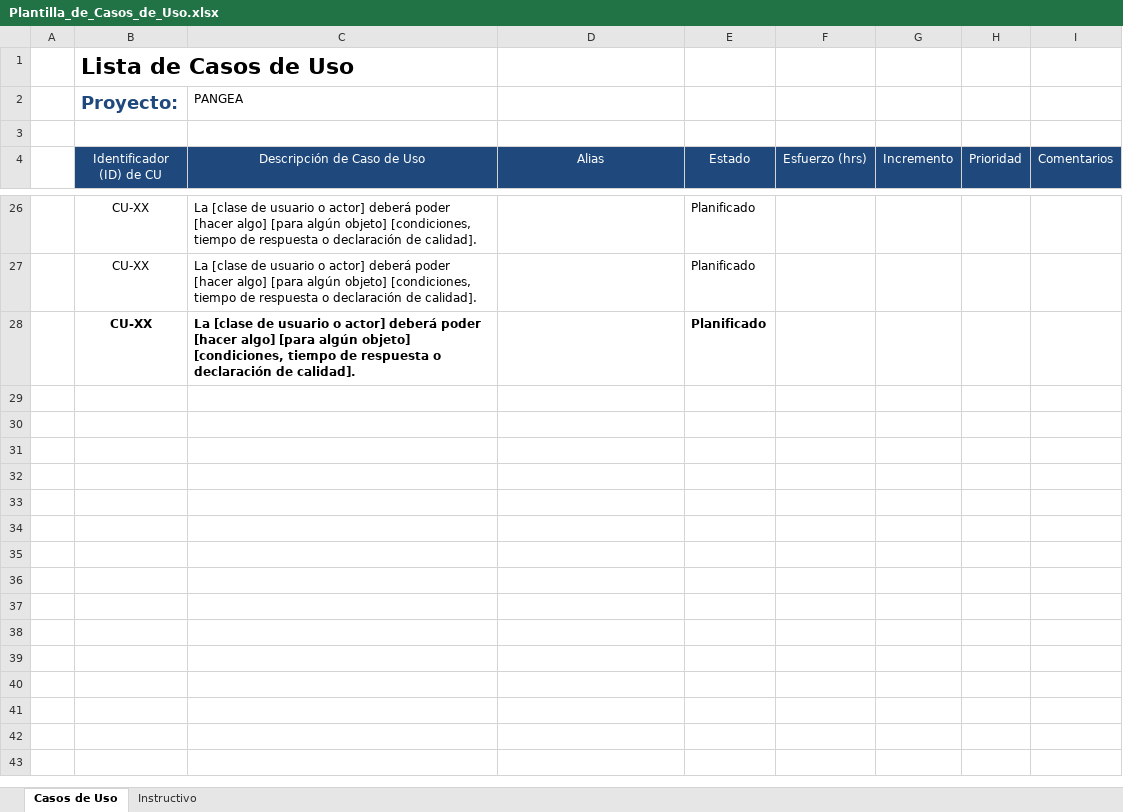
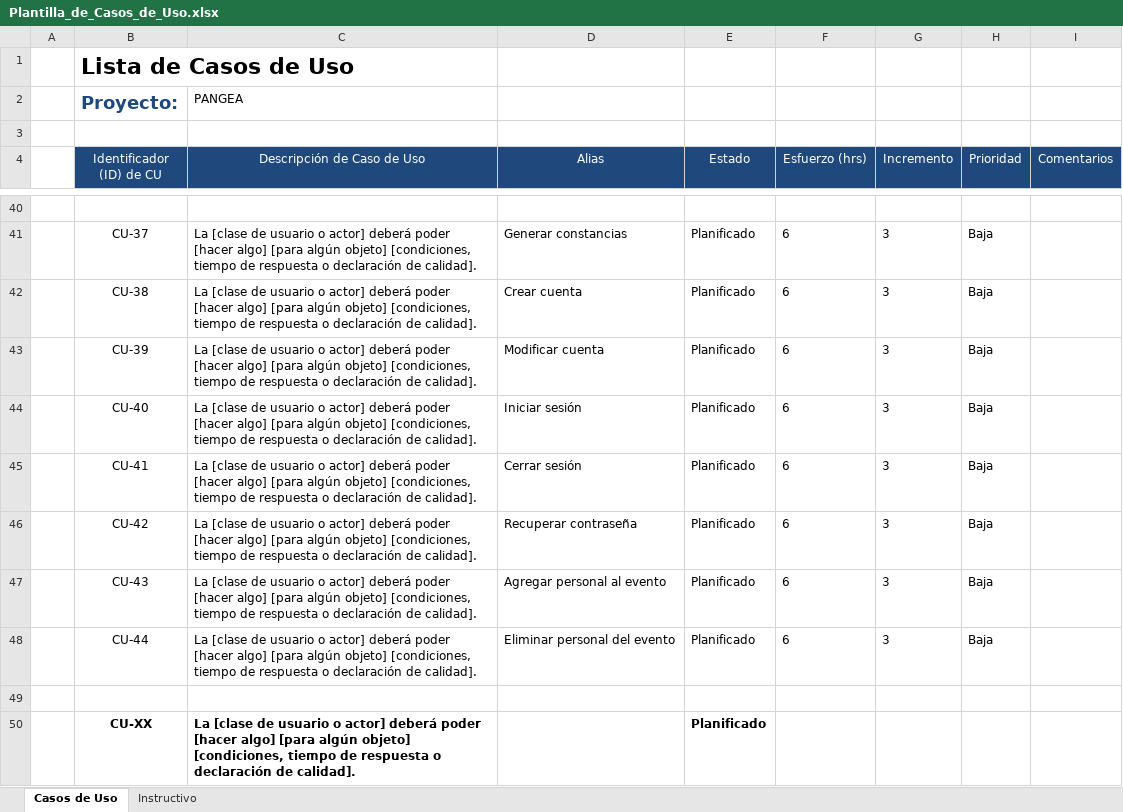
Before and after one commit to vninomtz/PANGEA, an Excel workbook: Documents/Plantilla_de_Casos_de_Uso.xlsx, sheet Casos de Uso, drawn as a sheet; only a part is shown, gaps mark what is left out; values as stored, in another font and other column widths than the file's, no borders; conditional formats not drawn; addresses are those after the commit; the diff covers the shown part only; the diff names each change by its address in the sheet, - before the commit and + after, or states it on an @@ line.

Commit message:
Update Plantilla_de_Casos_de_Uso.xlsx
Listado y descripción total de los casos de uso del modulo de asistentes, más CU-08, CU-10 y CU-11

```diff
--- a/Documents/Plantilla_de_Casos_de_Uso.xlsx (sheet Casos de Uso)
+++ b/Documents/Plantilla_de_Casos_de_Uso.xlsx (sheet Casos de Uso)
-row 40:  | CU-XX | La [clase de usuario o actor] deberá poder [hacer algo] [para algún objeto] [condiciones, tiempo de respuesta o declaración de calidad]. |  | Planificado
+row 40: (empty)
+row 41:  | CU-37 | La [clase de usuario o actor] deberá poder [hacer algo] [para algún objeto] [condiciones, tiempo de respuesta o declaración de calidad]. | Generar constancias | Planificado | 6 | 3 | Baja
+row 42:  | CU-38 | La [clase de usuario o actor] deberá poder [hacer algo] [para algún objeto] [condiciones, tiempo de respuesta o declaración de calidad]. | Crear cuenta | Planificado | 6 | 3 | Baja
+row 43:  | CU-39 | La [clase de usuario o actor] deberá poder [hacer algo] [para algún objeto] [condiciones, tiempo de respuesta o declaración de calidad]. | Modificar cuenta | Planificado | 6 | 3 | Baja
+row 44:  | CU-40 | La [clase de usuario o actor] deberá poder [hacer algo] [para algún objeto] [condiciones, tiempo de respuesta o declaración de calidad]. | Iniciar sesión | Planificado | 6 | 3 | Baja
+row 45:  | CU-41 | La [clase de usuario o actor] deberá poder [hacer algo] [para algún objeto] [condiciones, tiempo de respuesta o declaración de calidad]. | Cerrar sesión | Planificado | 6 | 3 | Baja
+row 46:  | CU-42 | La [clase de usuario o actor] deberá poder [hacer algo] [para algún objeto] [condiciones, tiempo de respuesta o declaración de calidad]. | Recuperar contraseña | Planificado | 6 | 3 | Baja
+row 47:  | CU-43 | La [clase de usuario o actor] deberá poder [hacer algo] [para algún objeto] [condiciones, tiempo de respuesta o declaración de calidad]. | Agregar personal al evento | Planificado | 6 | 3 | Baja
+row 48:  | CU-44 | La [clase de usuario o actor] deberá poder [hacer algo] [para algún objeto] [condiciones, tiempo de respuesta o declaración de calidad]. | Eliminar personal del evento | Planificado | 6 | 3 | Baja
-row 49:  | CU-XX | La [clase de usuario o actor] deberá poder [hacer algo] [para algún objeto] [condiciones, tiempo de respuesta o declaración de calidad]. |  | Planificado
+row 49: (empty)
```
Also changed, not shown: 15 added rows, 1 removed row, 7 edited cells and cell formats elsewhere in this sheet.
